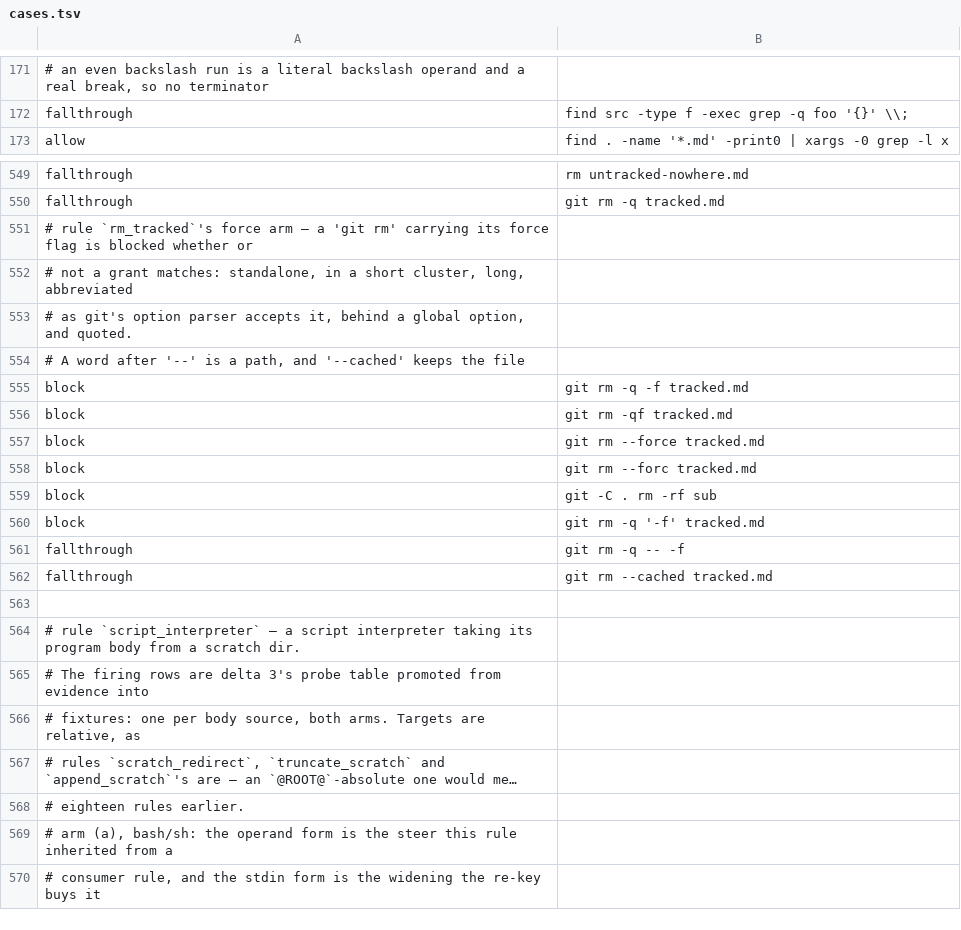
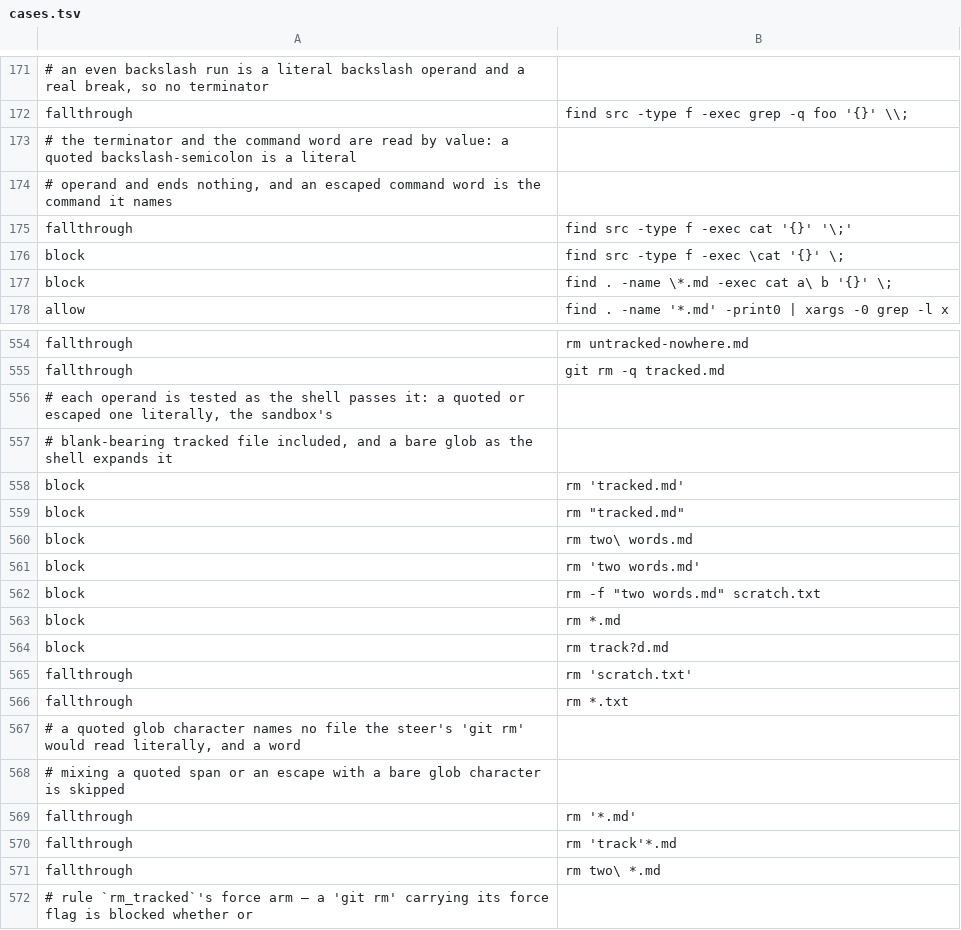
Before and after one commit to checkwright/checkwright, a TSV file: guard-kit/guard-tests/cases.tsv, drawn as a sheet; only a part is shown, gaps mark what is left out; the shorter side is filled out with more unchanged rows; long unchanged cells end in …; the diff names each change by its address in the sheet, - before the commit and + after, or states it on an @@ line.

```diff
--- a/guard-kit/guard-tests/cases.tsv
+++ b/guard-kit/guard-tests/cases.tsv
+row 173: # the terminator and the command word are read by value: a quoted backslash-semicolon is a literal
+row 174: # operand and ends nothing, and an escaped command word is the command it names
+row 175: fallthrough | find src -type f -exec cat '{}' '\;'
+row 176: block | find src -type f -exec \cat '{}' \;
+row 177: block | find . -name \*.md -exec cat a\ b '{}' \;
+row 556: # each operand is tested as the shell passes it: a quoted or escaped one literally, the sandbox's
+row 557: # blank-bearing tracked file included, and a bare glob as the shell expands it
+row 558: block | rm 'tracked.md'
+row 559: block | rm "tracked.md"
+row 560: block | rm two\ words.md
+row 561: block | rm 'two words.md'
+row 562: block | rm -f "two words.md" scratch.txt
+row 563: block | rm *.md
+row 564: block | rm track?d.md
+row 565: fallthrough | rm 'scratch.txt'
+row 566: fallthrough | rm *.txt
+row 567: # a quoted glob character names no file the steer's 'git rm' would read literally, and a word
+row 568: # mixing a quoted span or an escape with a bare glob character is skipped
+row 569: fallthrough | rm '*.md'
+row 570: fallthrough | rm 'track'*.md
+row 571: fallthrough | rm two\ *.md
```
Also changed, not shown: guard-kit/guard-tests/powershell-cases.tsv, 14 other files.
